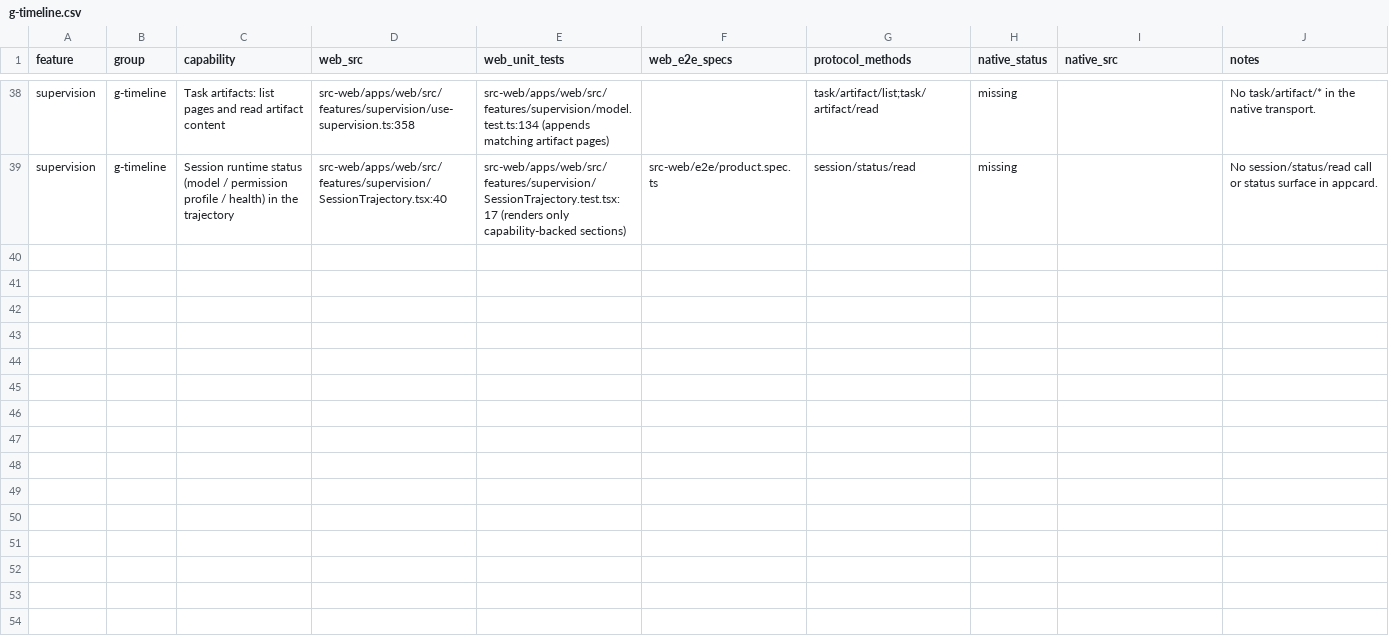
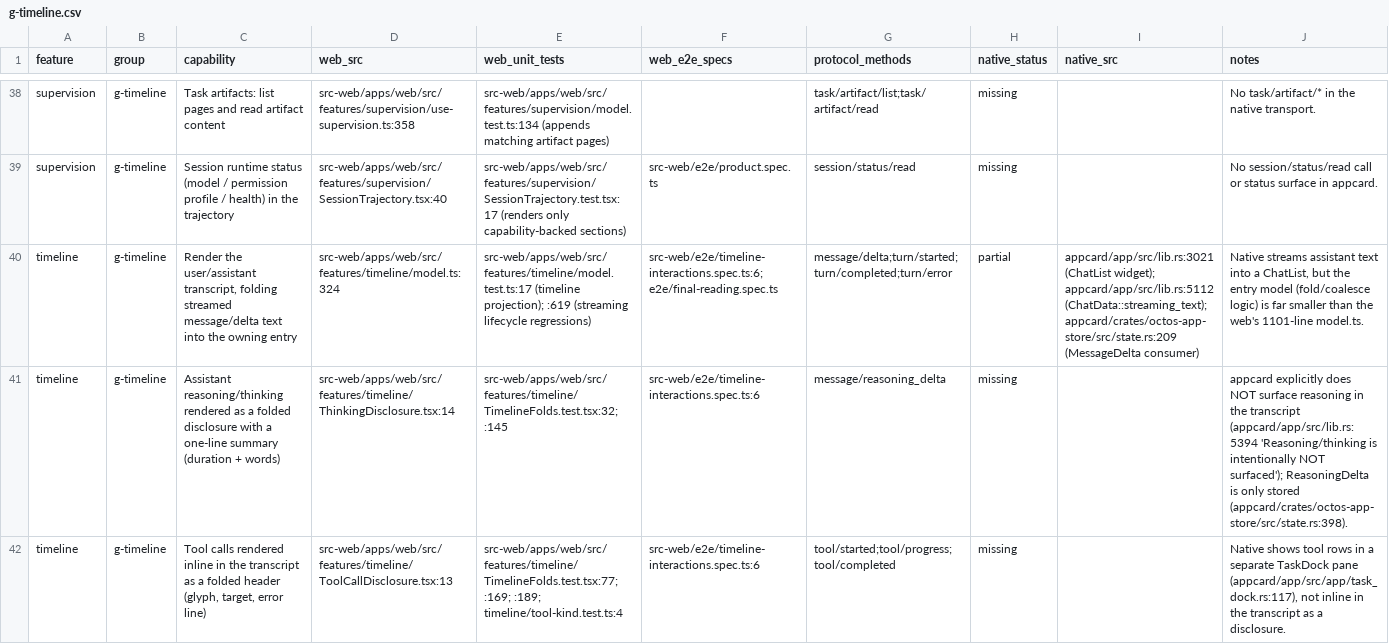
Before and after one commit to octos-org/octoscode-app, a CSV file: docs/parity/g-timeline.csv, drawn as a sheet; only a part is shown, gaps mark what is left out; the diff covers the shown part only; the diff names each change by its address in the sheet, - before the commit and + after, or states it on an @@ line.

Commit message:
wip(parity): timeline

```diff
--- a/docs/parity/g-timeline.csv
+++ b/docs/parity/g-timeline.csv
+row 40: timeline | g-timeline | Render the user/assistant transcript, folding streamed message/delta text into the owning entry | src-web/apps/web/src/features/timeline/model.ts:324 | src-web/apps/web/src/features/timeline/model.test.ts:17 (timeline projection); :619 (streaming lifecycle regressions) | src-web/e2e/timeline-interactions.spec.ts:6; e2e/final-reading.spec.ts | message/delta;turn/started;turn/completed;turn/error | partial | appcard/app/src/lib.rs:3021 (ChatList widget); appcard/app/src/lib.rs:5112 (ChatData::streaming_text); appcard/crates/octos-app-store/src/state.rs:209 (MessageDelta consumer) | Native streams assistant text into a ChatList, but the entry model (fold/coalesce logic) is far smaller than the web's 1101-line model.ts.
+row 41: timeline | g-timeline | Assistant reasoning/thinking rendered as a folded disclosure with a one-line summary (duration + words) | src-web/apps/web/src/features/timeline/ThinkingDisclosure.tsx:14 | src-web/apps/web/src/features/timeline/TimelineFolds.test.tsx:32; :145 | src-web/e2e/timeline-interactions.spec.ts:6 | message/reasoning_delta | missing |  | appcard explicitly does NOT surface reasoning in the transcript (appcard/app/src/lib.rs:5394 'Reasoning/thinking is intentionally NOT surfaced'); ReasoningDelta is only stored (appcard/crates/octos-app-store/src/state.rs:398).
+row 42: timeline | g-timeline | Tool calls rendered inline in the transcript as a folded header (glyph, target, error line) | src-web/apps/web/src/features/timeline/ToolCallDisclosure.tsx:13 | src-web/apps/web/src/features/timeline/TimelineFolds.test.tsx:77; :169; :189; timeline/tool-kind.test.ts:4 | src-web/e2e/timeline-interactions.spec.ts:6 | tool/started;tool/progress;tool/completed | missing |  | Native shows tool rows in a separate TaskDock pane (appcard/app/src/app/task_dock.rs:117), not inline in the transcript as a disclosure.
```
Also changed, not shown: 9 added rows elsewhere in this file.
